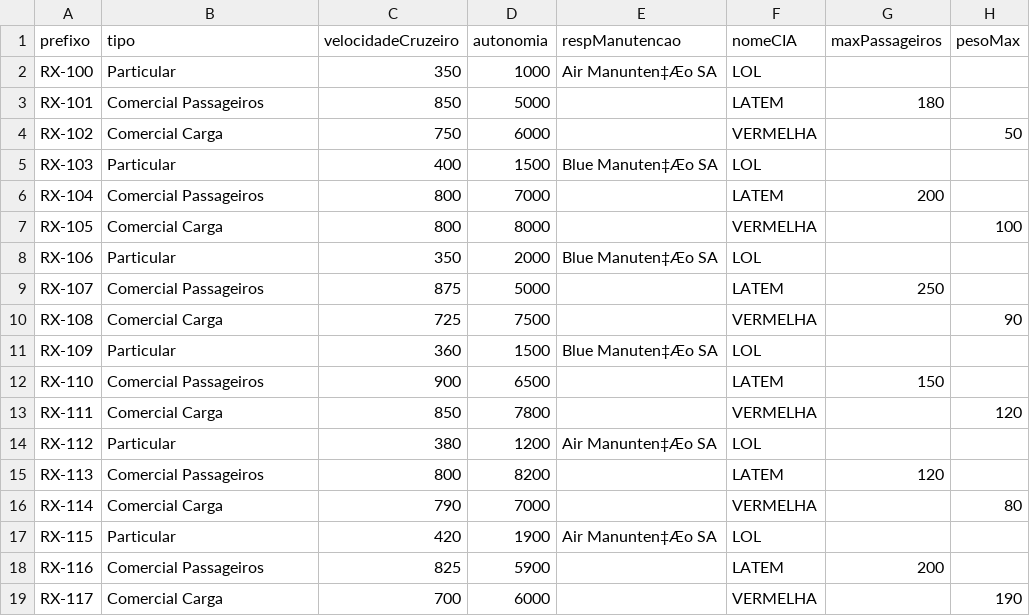
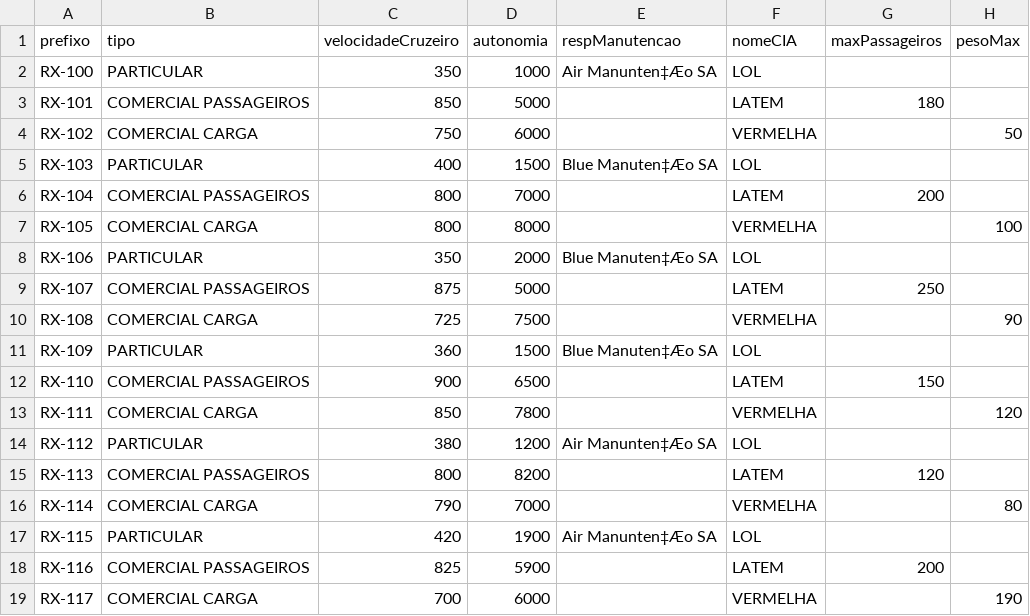
Before and after one commit to AssueroMeira/SistPlanoVoo, a CSV file: aeronaves.csv, drawn as a sheet.

```diff
--- a/aeronaves.csv
+++ b/aeronaves.csv
@@ -1,19 +1,19 @@
 prefixo,tipo,velocidadeCruzeiro,autonomia,respManutencao,nomeCIA,maxPassageiros,pesoMax
-RX-100,Particular,350,1000,Air Manunten‡Æo SA,LOL,,
-RX-101,Comercial Passageiros,850,5000,,LATEM,180,
-RX-102,Comercial Carga,750,6000,,VERMELHA,,50
-RX-103,Particular,400,1500,Blue Manuten‡Æo SA,LOL,,
-RX-104,Comercial Passageiros,800,7000,,LATEM,200,
-RX-105,Comercial Carga,800,8000,,VERMELHA,,100
-RX-106,Particular,350,2000,Blue Manuten‡Æo SA,LOL,,
-RX-107,Comercial Passageiros,875,5000,,LATEM,250,
-RX-108,Comercial Carga,725,7500,,VERMELHA,,90
-RX-109,Particular,360,1500,Blue Manuten‡Æo SA,LOL,,
-RX-110,Comercial Passageiros,900,6500,,LATEM,150,
-RX-111,Comercial Carga,850,7800,,VERMELHA,,120
-RX-112,Particular,380,1200,Air Manunten‡Æo SA,LOL,,
-RX-113,Comercial Passageiros,800,8200,,LATEM,120,
-RX-114,Comercial Carga,790,7000,,VERMELHA,,80
-RX-115,Particular,420,1900,Air Manunten‡Æo SA,LOL,,
-RX-116,Comercial Passageiros,825,5900,,LATEM,200,
-RX-117,Comercial Carga,700,6000,,VERMELHA,,190
+RX-100,PARTICULAR,350,1000,Air Manunten‡Æo SA,LOL,,
+RX-101,COMERCIAL PASSAGEIROS,850,5000,,LATEM,180,
+RX-102,COMERCIAL CARGA,750,6000,,VERMELHA,,50
+RX-103,PARTICULAR,400,1500,Blue Manuten‡Æo SA,LOL,,
+RX-104,COMERCIAL PASSAGEIROS,800,7000,,LATEM,200,
+RX-105,COMERCIAL CARGA,800,8000,,VERMELHA,,100
+RX-106,PARTICULAR,350,2000,Blue Manuten‡Æo SA,LOL,,
+RX-107,COMERCIAL PASSAGEIROS,875,5000,,LATEM,250,
+RX-108,COMERCIAL CARGA,725,7500,,VERMELHA,,90
+RX-109,PARTICULAR,360,1500,Blue Manuten‡Æo SA,LOL,,
+RX-110,COMERCIAL PASSAGEIROS,900,6500,,LATEM,150,
+RX-111,COMERCIAL CARGA,850,7800,,VERMELHA,,120
+RX-112,PARTICULAR,380,1200,Air Manunten‡Æo SA,LOL,,
+RX-113,COMERCIAL PASSAGEIROS,800,8200,,LATEM,120,
+RX-114,COMERCIAL CARGA,790,7000,,VERMELHA,,80
+RX-115,PARTICULAR,420,1900,Air Manunten‡Æo SA,LOL,,
+RX-116,COMERCIAL PASSAGEIROS,825,5900,,LATEM,200,
+RX-117,COMERCIAL CARGA,700,6000,,VERMELHA,,190
```
Also changed, not shown: aerovias.csv, 14 other files.
